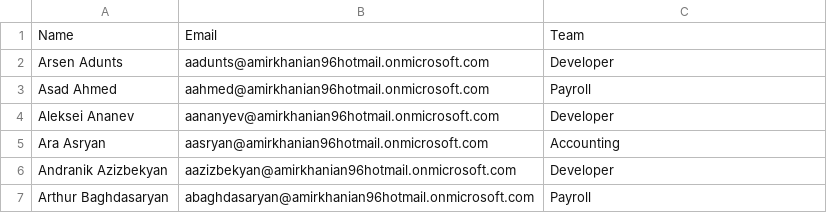
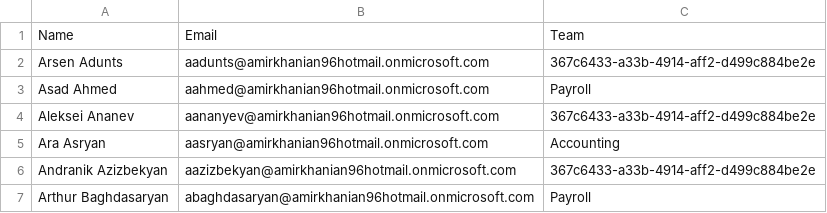
Before and after one commit to AramMazmanyan/usersync, a CSV file: usersync.csv, drawn as a sheet.

Commit message:
groupid

```diff
--- a/usersync.csv
+++ b/usersync.csv
@@ -1,7 +1,7 @@
 Name,Email,Team
-Arsen Adunts,aadunts@amirkhanian96hotmail.onmicrosoft.com,Developer
+Arsen Adunts,aadunts@amirkhanian96hotmail.onmicrosoft.com,367c6433-a33b-4914-aff2-d499c884be2e
 Asad Ahmed,aahmed@amirkhanian96hotmail.onmicrosoft.com,Payroll
-Aleksei Ananev,aananyev@amirkhanian96hotmail.onmicrosoft.com,Developer
+Aleksei Ananev,aananyev@amirkhanian96hotmail.onmicrosoft.com,367c6433-a33b-4914-aff2-d499c884be2e
 Ara Asryan,aasryan@amirkhanian96hotmail.onmicrosoft.com,Accounting
-Andranik Azizbekyan,aazizbekyan@amirkhanian96hotmail.onmicrosoft.com,Developer
+Andranik Azizbekyan,aazizbekyan@amirkhanian96hotmail.onmicrosoft.com,367c6433-a33b-4914-aff2-d499c884be2e
 Arthur Baghdasaryan,abaghdasaryan@amirkhanian96hotmail.onmicrosoft.com,Payroll
```
